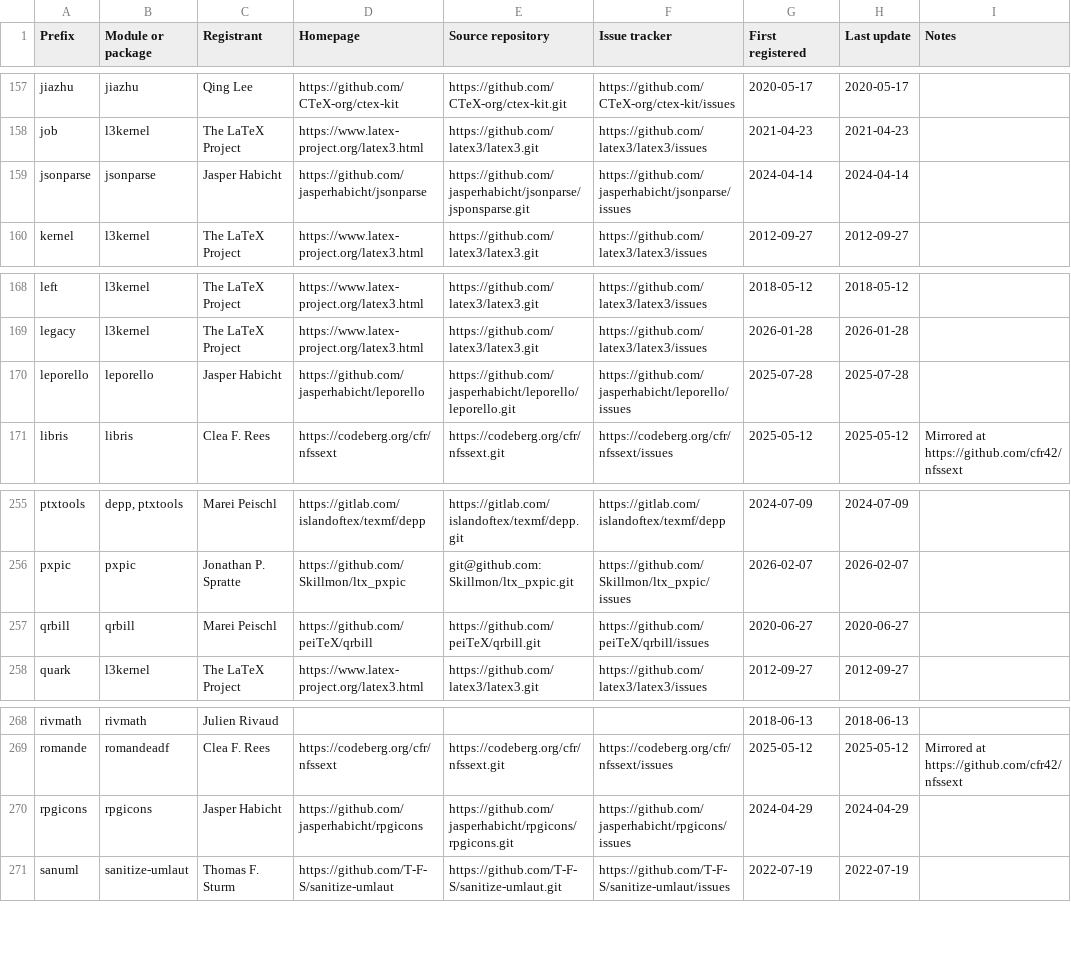
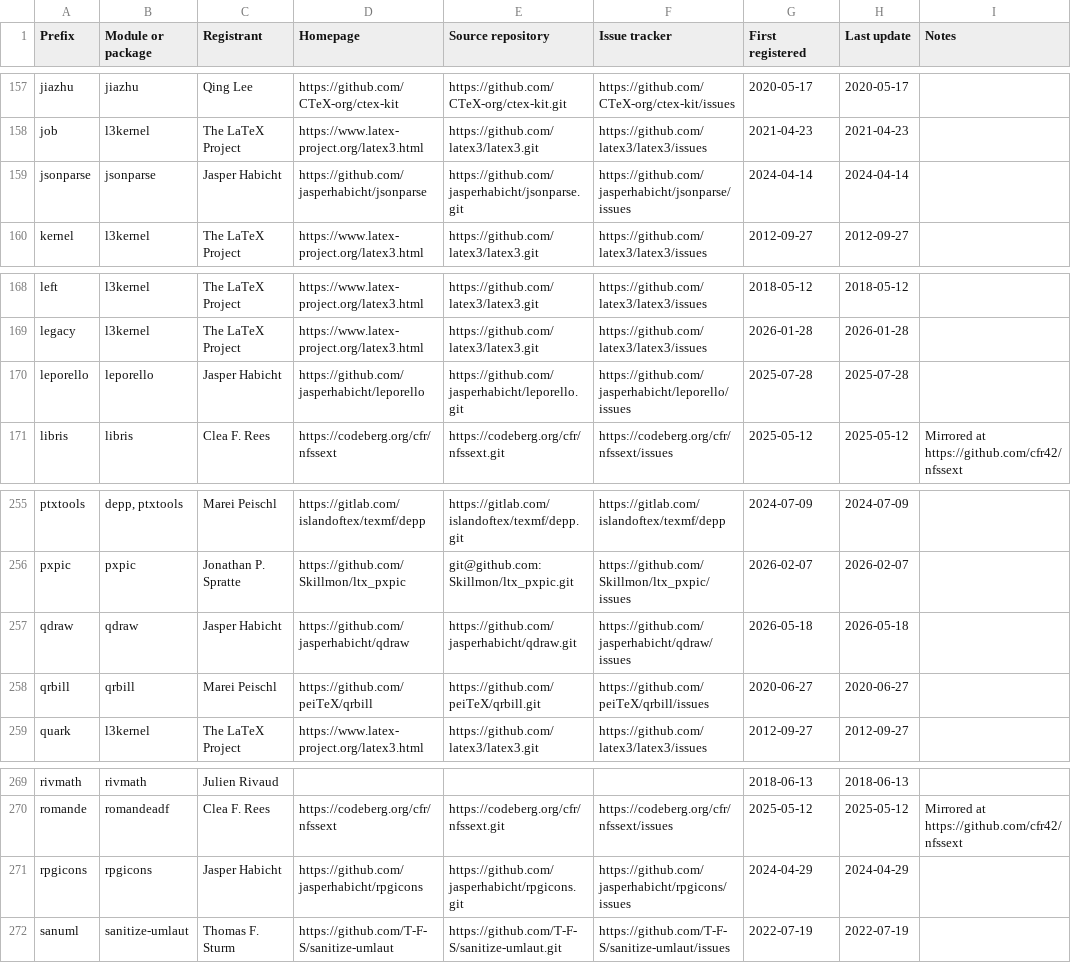
Before and after one commit to latex3/latex3, a CSV file: l3kernel/doc/l3prefixes.csv, drawn as a sheet; only a part is shown, gaps mark what is left out.

Commit message:
Add qdraw prefix
Also fix URLs for jsonparse, leporello, and rpgicons

```diff
--- a/l3kernel/doc/l3prefixes.csv
+++ b/l3kernel/doc/l3prefixes.csv
@@ -158,3 +158,3 @@ jiazhu,jiazhu,Qing Lee,https://github.com/CTeX-org/ctex-kit,https://github.com/C
 job,l3kernel,The LaTeX Project,https://www.latex-project.org/latex3.html,https://github.com/latex3/latex3.git,https://github.com/latex3/latex3/issues,2021-04-23,2021-04-23,
-jsonparse,jsonparse,Jasper Habicht,https://github.com/jasperhabicht/jsonparse,https://github.com/jasperhabicht/jsonparse/jsponsparse.git,https://github.com/jasperhabicht/jsonparse/issues,2024-04-14,2024-04-14,
+jsonparse,jsonparse,Jasper Habicht,https://github.com/jasperhabicht/jsonparse,https://github.com/jasperhabicht/jsonparse.git,https://github.com/jasperhabicht/jsonparse/issues,2024-04-14,2024-04-14,
 kernel,l3kernel,The LaTeX Project,https://www.latex-project.org/latex3.html,https://github.com/latex3/latex3.git,https://github.com/latex3/latex3/issues,2012-09-27,2012-09-27,
@@ -169,3 +169,3 @@ left,l3kernel,The LaTeX Project,https://www.latex-project.org/latex3.html,https:
 legacy,l3kernel,The LaTeX Project,https://www.latex-project.org/latex3.html,https://github.com/latex3/latex3.git,https://github.com/latex3/latex3/issues,2026-01-28,2026-01-28,
-leporello,leporello,Jasper Habicht,https://github.com/jasperhabicht/leporello,https://github.com/jasperhabicht/leporello/leporello.git,https://github.com/jasperhabicht/leporello/issues,2025-07-28,2025-07-28,
+leporello,leporello,Jasper Habicht,https://github.com/jasperhabicht/leporello,https://github.com/jasperhabicht/leporello.git,https://github.com/jasperhabicht/leporello/issues,2025-07-28,2025-07-28,
 libris,libris,Clea F. Rees,https://codeberg.org/cfr/nfssext,https://codeberg.org/cfr/nfssext.git,https://codeberg.org/cfr/nfssext/issues,2025-05-12,2025-05-12,Mirrored at https://github.com/cfr42/nfssext
@@ -256,2 +256,3 @@ ptxtools,"depp, ptxtools",Marei Peischl,https://gitlab.com/islandoftex/texmf/dep
 pxpic,pxpic,Jonathan P. Spratte,https://github.com/Skillmon/ltx_pxpic,git@github.com:Skillmon/ltx_pxpic.git,https://github.com/Skillmon/ltx_pxpic/issues,2026-02-07,2026-02-07,
+qdraw,qdraw,Jasper Habicht,https://github.com/jasperhabicht/qdraw,https://github.com/jasperhabicht/qdraw.git,https://github.com/jasperhabicht/qdraw/issues,2026-05-18,2026-05-18,
 qrbill,qrbill,Marei Peischl,https://github.com/peiTeX/qrbill,https://github.com/peiTeX/qrbill.git,https://github.com/peiTeX/qrbill/issues,2020-06-27,2020-06-27,
@@ -269,3 +270,3 @@ rivmath,rivmath,Julien Rivaud,,,,2018-06-13,2018-06-13,
 romande,romandeadf,Clea F. Rees,https://codeberg.org/cfr/nfssext,https://codeberg.org/cfr/nfssext.git,https://codeberg.org/cfr/nfssext/issues,2025-05-12,2025-05-12,Mirrored at https://github.com/cfr42/nfssext
-rpgicons,rpgicons,Jasper Habicht,https://github.com/jasperhabicht/rpgicons,https://github.com/jasperhabicht/rpgicons/rpgicons.git,https://github.com/jasperhabicht/rpgicons/issues,2024-04-29,2024-04-29,
+rpgicons,rpgicons,Jasper Habicht,https://github.com/jasperhabicht/rpgicons,https://github.com/jasperhabicht/rpgicons.git,https://github.com/jasperhabicht/rpgicons/issues,2024-04-29,2024-04-29,
 sanuml,sanitize-umlaut,Thomas F. Sturm,https://github.com/T-F-S/sanitize-umlaut,https://github.com/T-F-S/sanitize-umlaut.git,https://github.com/T-F-S/sanitize-umlaut/issues,2022-07-19,2022-07-19,
```
